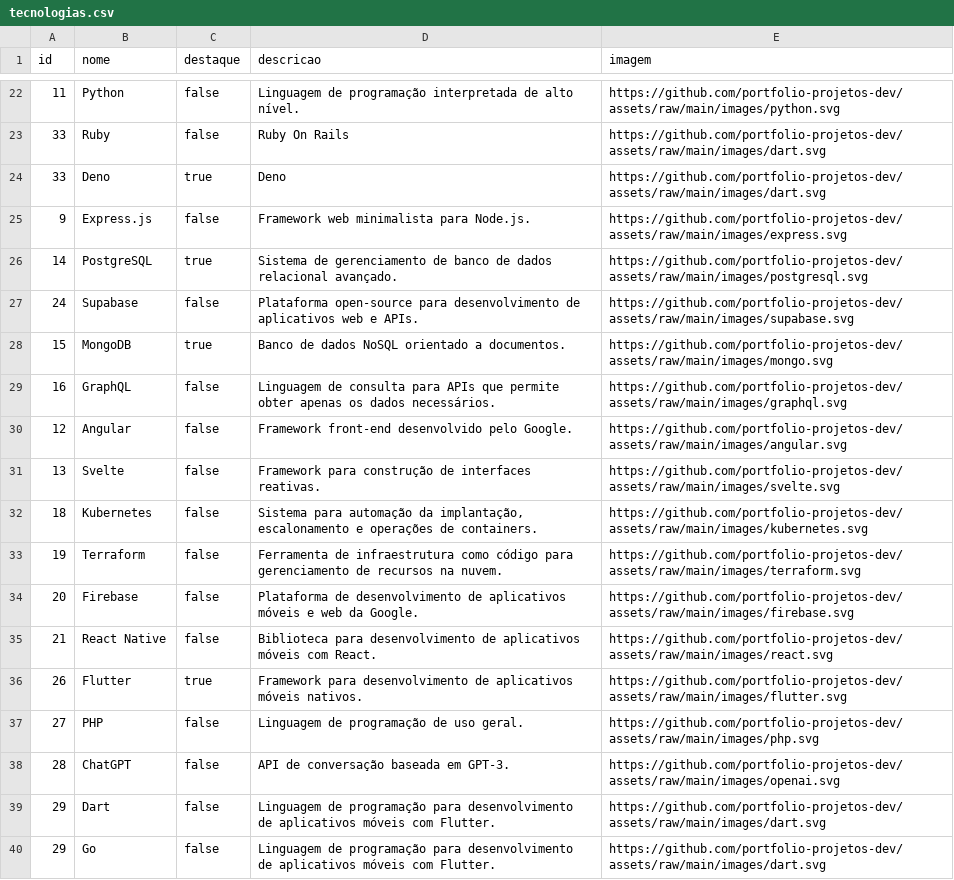
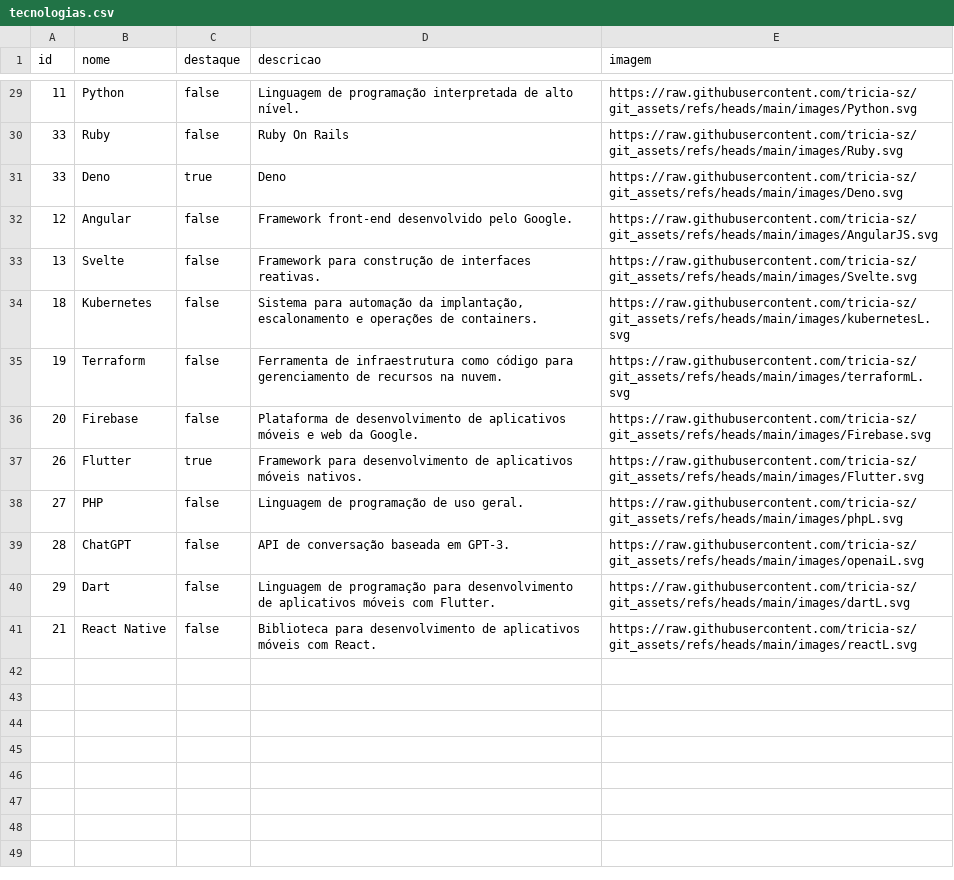
Before and after one commit to tricia-sz/git_assets, a CSV file: data/tecnologias.csv, drawn as a sheet; only a part is shown, gaps mark what is left out; the diff covers the shown part only.

```diff
--- a/data/tecnologias.csv
+++ b/data/tecnologias.csv
@@ -22,19 +29,13 @@ id,nome,destaque,descricao,imagem
-11,Python,false,Linguagem de programação interpretada de alto nível.,https://github.com/portfolio-projetos-dev/assets/raw/main/images/python.svg
-33,Ruby,false,Ruby On Rails,https://github.com/portfolio-projetos-dev/assets/raw/main/images/dart.svg
-33,Deno,true,Deno,https://github.com/portfolio-projetos-dev/assets/raw/main/images/dart.svg
-9,Express.js,false,Framework web minimalista para Node.js.,https://github.com/portfolio-projetos-dev/assets/raw/main/images/express.svg
-14,PostgreSQL,true,Sistema de gerenciamento de banco de dados relacional avançado.,https://github.com/portfolio-projetos-dev/assets/raw/main/images/postgresql.svg
-24,Supabase,false,Plataforma open-source para desenvolvimento de aplicativos web e APIs.,https://github.com/portfolio-projetos-dev/assets/raw/main/images/supabase.svg
-15,MongoDB,true,Banco de dados NoSQL orientado a documentos.,https://github.com/portfolio-projetos-dev/assets/raw/main/images/mongo.svg
-16,GraphQL,false,Linguagem de consulta para APIs que permite obter apenas os dados necessários.,https://github.com/portfolio-projetos-dev/assets/raw/main/images/graphql.svg
-12,Angular,false,Framework front-end desenvolvido pelo Google.,https://github.com/portfolio-projetos-dev/assets/raw/main/images/angular.svg
-13,Svelte,false,Framework para construção de interfaces reativas.,https://github.com/portfolio-projetos-dev/assets/raw/main/images/svelte.svg
-18,Kubernetes,false,"Sistema para automação da implantação, escalonamento e operações de containers.",https://github.com/portfolio-projetos-dev/assets/raw/main/images/kubernetes.svg
-19,Terraform,false,Ferramenta de infraestrutura como código para gerenciamento de recursos na nuvem.,https://github.com/portfolio-projetos-dev/assets/raw/main/images/terraform.svg
-20,Firebase,false,Plataforma de desenvolvimento de aplicativos móveis e web da Google.,https://github.com/portfolio-projetos-dev/assets/raw/main/images/firebase.svg
-21,React Native,false,Biblioteca para desenvolvimento de aplicativos móveis com React.,https://github.com/portfolio-projetos-dev/assets/raw/main/images/react.svg
-26,Flutter,true,Framework para desenvolvimento de aplicativos móveis nativos.,https://github.com/portfolio-projetos-dev/assets/raw/main/images/flutter.svg
-27,PHP,false,Linguagem de programação de uso geral.,https://github.com/portfolio-projetos-dev/assets/raw/main/images/php.svg
-28,ChatGPT,false,API de conversação baseada em GPT-3.,https://github.com/portfolio-projetos-dev/assets/raw/main/images/openai.svg
-29,Dart,false,Linguagem de programação para desenvolvimento de aplicativos móveis com Flutter.,https://github.com/portfolio-projetos-dev/assets/raw/main/images/dart.svg
-29,Go,false,Linguagem de programação para desenvolvimento de aplicativos móveis com Flutter.,https://github.com/portfolio-projetos-dev/assets/raw/main/images/dart.svg
+11,Python,false,Linguagem de programação interpretada de alto nível.,https://raw.githubusercontent.com/tricia-sz/git_assets/refs/heads/main/images/Python.svg
+33,Ruby,false,Ruby On Rails,https://raw.githubusercontent.com/tricia-sz/git_assets/refs/heads/main/images/Ruby.svg
+33,Deno,true,Deno,https://raw.githubusercontent.com/tricia-sz/git_assets/refs/heads/main/images/Deno.svg
+12,Angular,false,Framework front-end desenvolvido pelo Google.,https://raw.githubusercontent.com/tricia-sz/git_assets/refs/heads/main/images/AngularJS.svg
+13,Svelte,false,Framework para construção de interfaces reativas.,https://raw.githubusercontent.com/tricia-sz/git_assets/refs/heads/main/images/Svelte.svg
+18,Kubernetes,false,"Sistema para automação da implantação, escalonamento e operações de containers.",https://raw.githubusercontent.com/tricia-sz/git_assets/refs/heads/main/images/kubernetesL.svg
+19,Terraform,false,Ferramenta de infraestrutura como código para gerenciamento de recursos na nuvem.,https://raw.githubusercontent.com/tricia-sz/git_assets/refs/heads/main/images/terraformL.svg
+20,Firebase,false,Plataforma de desenvolvimento de aplicativos móveis e web da Google.,https://raw.githubusercontent.com/tricia-sz/git_assets/refs/heads/main/images/Firebase.svg
+26,Flutter,true,Framework para desenvolvimento de aplicativos móveis nativos.,https://raw.githubusercontent.com/tricia-sz/git_assets/refs/heads/main/images/Flutter.svg
+27,PHP,false,Linguagem de programação de uso geral.,https://raw.githubusercontent.com/tricia-sz/git_assets/refs/heads/main/images/phpL.svg
+28,ChatGPT,false,API de conversação baseada em GPT-3.,https://raw.githubusercontent.com/tricia-sz/git_assets/refs/heads/main/images/openaiL.svg
+29,Dart,false,Linguagem de programação para desenvolvimento de aplicativos móveis com Flutter.,https://raw.githubusercontent.com/tricia-sz/git_assets/refs/heads/main/images/dartL.svg
+21,React Native,false,Biblioteca para desenvolvimento de aplicativos móveis com React.,https://raw.githubusercontent.com/tricia-sz/git_assets/refs/heads/main/images/reactL.svg
```
Also changed, not shown: 11 added rows, 4 removed rows and 15 edited cells elsewhere in this file, 4 other files.
